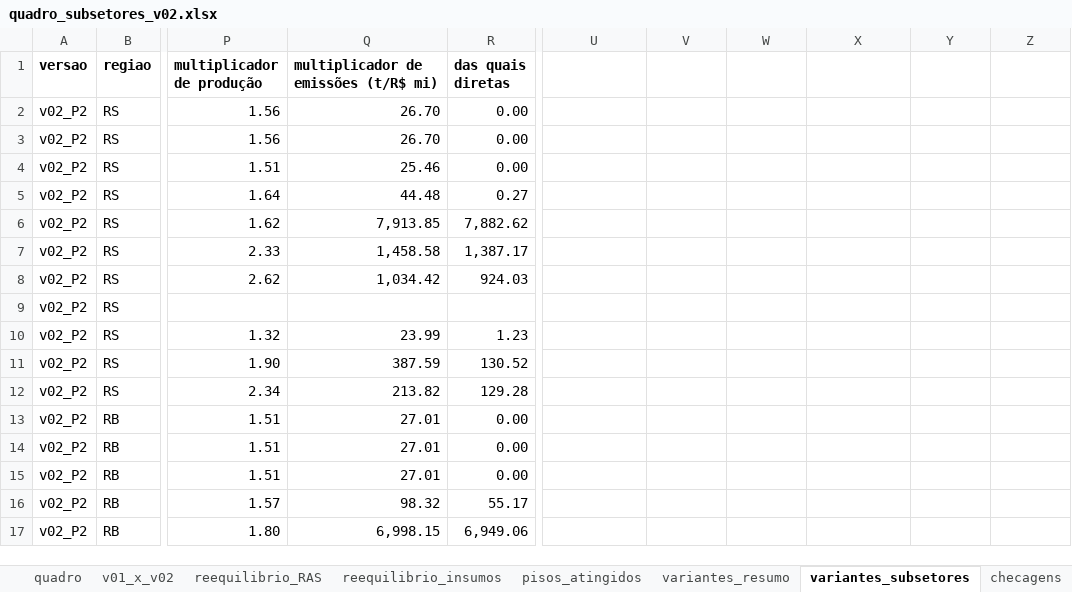
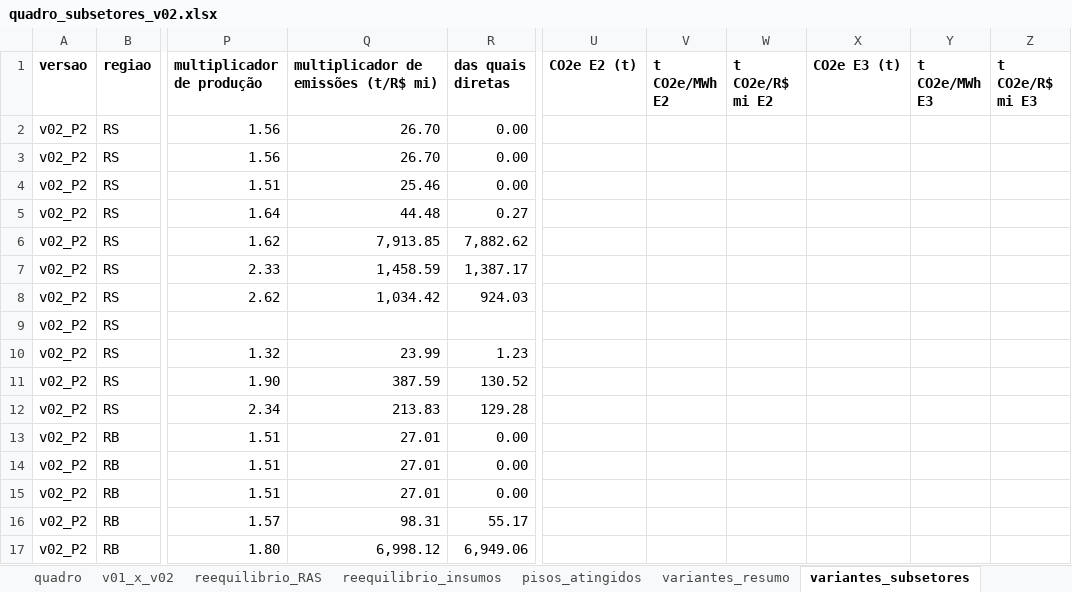
Before and after one commit to FranciscoArejano/MIP-desagregacao, an Excel workbook: resultados/rodada03/quadro_subsetores_v02.xlsx, sheet variantes_subsetores, drawn as a sheet; only a part is shown, gaps mark what is left out; values as stored, in another font and other column widths than the file's, no borders; the diff covers the shown part only; the diff names each change by its address in the sheet, - before the commit and + after, or states it on an @@ line.

```diff
--- a/resultados/rodada03/quadro_subsetores_v02.xlsx (sheet variantes_subsetores)
+++ b/resultados/rodada03/quadro_subsetores_v02.xlsx (sheet variantes_subsetores)
-U1: (empty)
+U1: CO2e E2 (t)
-V1: (empty)
+V1: t CO2e/MWh E2
-W1: (empty)
+W1: t CO2e/R$ mi E2
-X1: (empty)
+X1: CO2e E3 (t)
-Y1: (empty)
+Y1: t CO2e/MWh E3
-Z1: (empty)
+Z1: t CO2e/R$ mi E3
-Q7: 1,458.58
+Q7: 1,458.59
-Q12: 213.82
+Q12: 213.83
-Q16: 98.32
+Q16: 98.31
-Q17: 6,998.15
+Q17: 6,998.12
```
Also changed, not shown: 22 added rows and 422 edited cells elsewhere in this sheet, sheet checagens, sheet variantes_resumo, sheet niveis_emissoes, sheet v01_x_v02, sheet quadro, sheet reequilibrio_RAS, 1 more sheet, other sheet tabs, parametros/quadro_parametros_v02.xlsx, resultados/rodada03/MIP_RS_RB_2019_S38_11sub_v02.xlsx, 51 other files.
